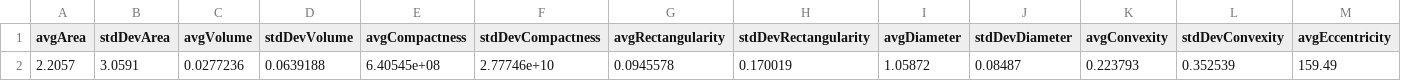
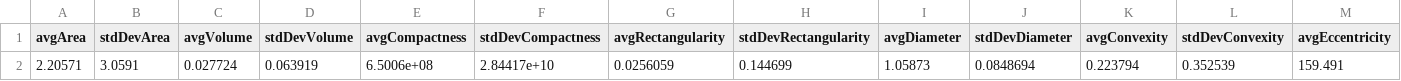
Before and after one commit to domdoesbu/MMR_Project, a CSV file: MMR_Project/avg_and_sd.csv, drawn as a sheet; only a part is shown; removed rows and columns are numbered as before the commit, all else as after; rows hold the shown columns only; the diff names each change by its address in the sheet, - before the commit and + after, or states it on an @@ line.

```diff
--- a/MMR_Project/avg_and_sd.csv
+++ b/MMR_Project/avg_and_sd.csv
-row 2: 2.2057 | 3.0591 | 0.0277236 | 0.0639188 | 6.40545e+08 | 2.77746e+10 | 0.0945578 | 0.170019 | 1.05872 | 0.08487 | 0.223793 | 0.352539 | 159.49
+row 2: 2.20571 | 3.0591 | 0.027724 | 0.063919 | 6.5006e+08 | 2.84417e+10 | 0.0256059 | 0.144699 | 1.05873 | 0.0848694 | 0.223794 | 0.352539 | 159.491
```
Also changed, not shown: MMR_Project/Bary_Eigs_AfterNorm.csv, MMR_Project/shape_analysis_resamp_norm.csv, 7 other files.
